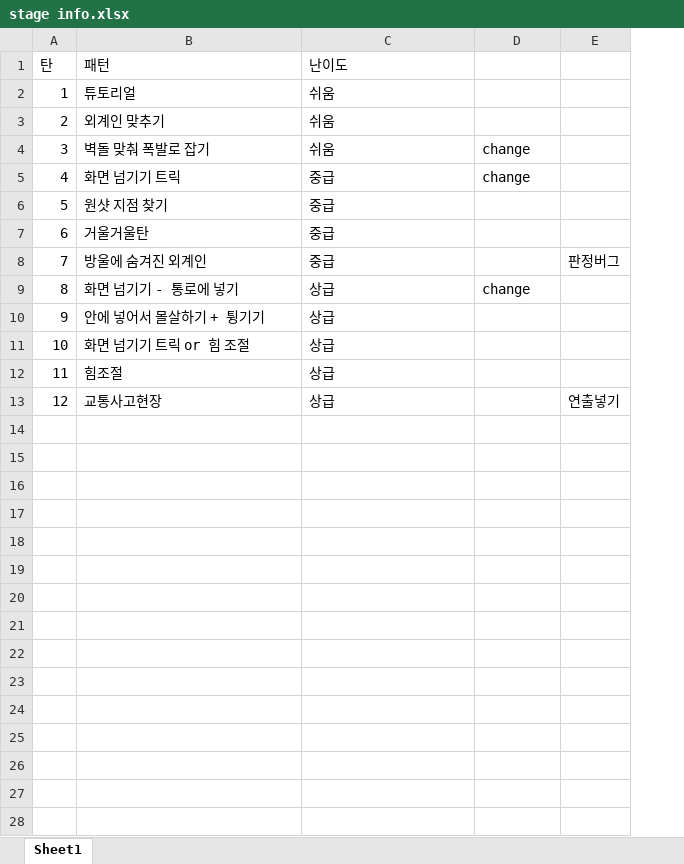
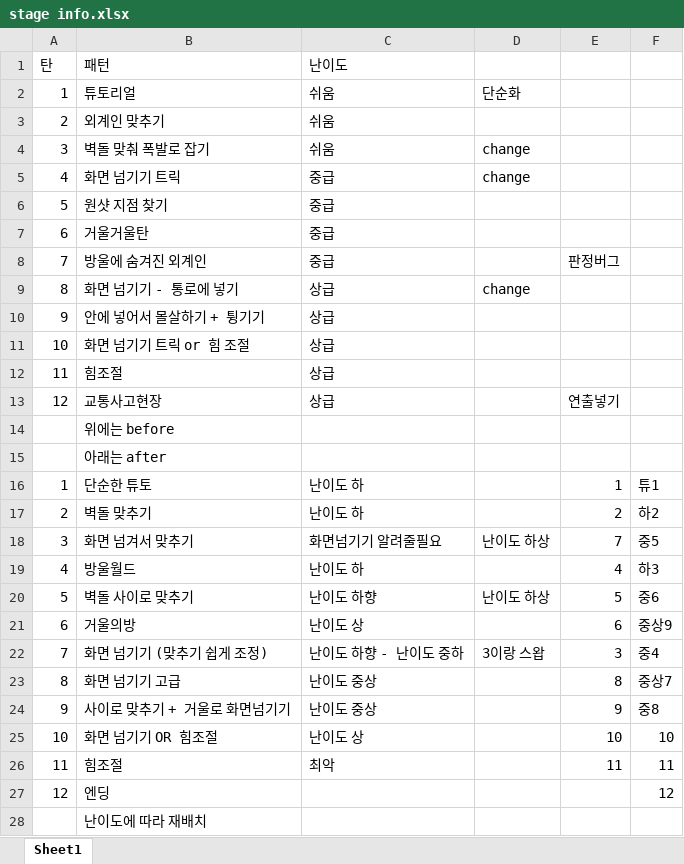
Before and after one commit to kimsin3003/X10, an Excel workbook: X10_Project/proj.win32/files/stage info.xlsx, sheet Sheet1, drawn as a sheet; values as stored, in another font and other column widths than the file's, no borders; the diff names each change by its address in the sheet, - before the commit and + after, or states it on an @@ line.

```diff
--- a/X10_Project/proj.win32/files/stage info.xlsx (sheet Sheet1)
+++ b/X10_Project/proj.win32/files/stage info.xlsx (sheet Sheet1)
+column F, empty
-D2: (empty)
+D2: 단순화
+row 14:  | 위에는 before
+row 15:  | 아래는 after
+row 16: 1 | 단순한 튜토 | 난이도 하 |  | 1 | 튜1
+row 17: 2 | 벽돌 맞추기 | 난이도 하 |  | 2 | 하2
+row 18: 3 | 화면 넘겨서 맞추기 | 화면넘기기 알려줄필요 | 난이도 하상 | 7 | 중5
+row 19: 4 | 방울월드 | 난이도 하 |  | 4 | 하3
+row 20: 5 | 벽돌 사이로 맞추기 | 난이도 하향 | 난이도 하상 | 5 | 중6
+row 21: 6 | 거울의방 | 난이도 상 |  | 6 | 중상9
+row 22: 7 | 화면 넘기기 (맞추기 쉽게 조정) | 난이도 하향 - 난이도 중하 | 3이랑 스왑 | 3 | 중4
+row 23: 8 | 화면 넘기기 고급 | 난이도 중상 |  | 8 | 중상7
+row 24: 9 | 사이로 맞추기 + 거울로 화면넘기기 | 난이도 중상 |  | 9 | 중8
+row 25: 10 | 화면 넘기기 OR 힘조절 | 난이도 상 |  | 10 | 10
+row 26: 11 | 힘조절 | 최악 |  | 11 | 11
+row 27: 12 | 엔딩 |  |  |  | 12
+row 28:  | 난이도에 따라 재배치
```
Also changed, not shown: 17 other files.
